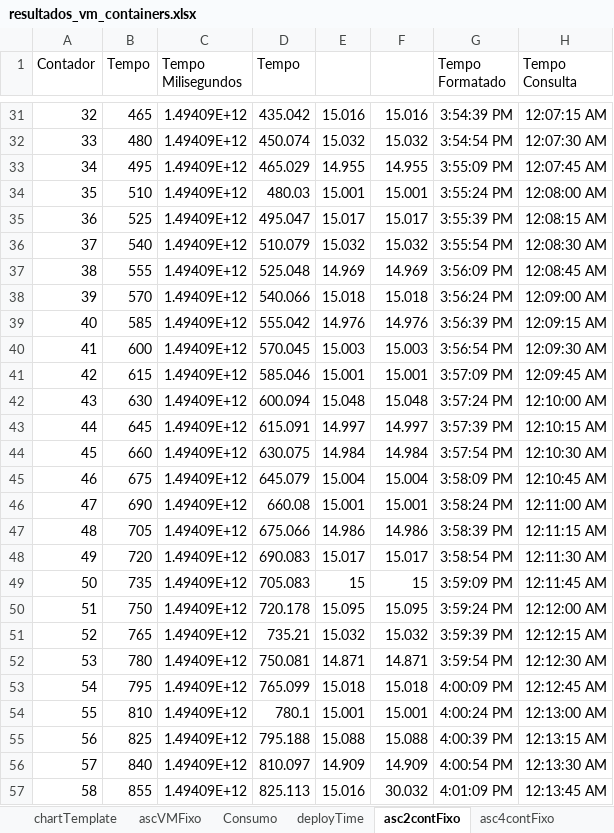
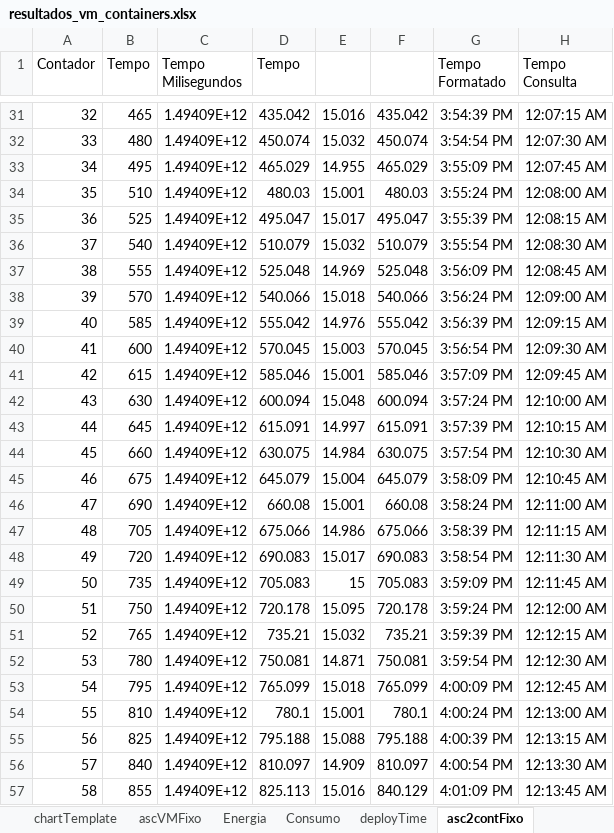
Before and after one commit to dbrauner/logs-onedock, an Excel workbook: resultados_vm_containers.xlsx, sheet asc2contFixo, drawn as a sheet; only a part is shown, gaps mark what is left out; values as stored, in another font and other column widths than the file's, no borders; charts and pictures not drawn; the diff covers the shown part only; the diff names each change by its address in the sheet, - before the commit and + after, or states it on an @@ line.

```diff
--- a/resultados_vm_containers.xlsx (sheet asc2contFixo)
+++ b/resultados_vm_containers.xlsx (sheet asc2contFixo)
+sheet tab: Energia
-F31: 15.016
+F31: 435.042
-F32: 15.032
+F32: 450.074
-F33: 14.955
+F33: 465.029
-F34: 15.001
+F34: 480.03
-F35: 15.017
+F35: 495.047
-F36: 15.032
+F36: 510.079
-F37: 14.969
+F37: 525.048
-F38: 15.018
+F38: 540.066
-F39: 14.976
+F39: 555.042
-F40: 15.003
+F40: 570.045
-F41: 15.001
+F41: 585.046
-F42: 15.048
+F42: 600.094
-F43: 14.997
+F43: 615.091
-F44: 14.984
+F44: 630.075
-F45: 15.004
+F45: 645.079
-F46: 15.001
+F46: 660.08
-F47: 14.986
+F47: 675.066
-F48: 15.017
+F48: 690.083
-F49: 15
+F49: 705.083
-F50: 15.095
+F50: 720.178
-F51: 15.032
+F51: 735.21
-F52: 14.871
+F52: 750.081
-F53: 15.018
+F53: 765.099
-F54: 15.001
+F54: 780.1
-F55: 15.088
+F55: 795.188
-F56: 14.909
+F56: 810.097
-F57: 30.032
+F57: 840.129
```
Also changed, not shown: 79 edited cells elsewhere in this sheet, sheet chartTemplate, sheet des2contFixo, sheet asc4contFixo, sheet des2contFlex, sheet des8contFlex, sheet des4contFixo, 9 more sheets, other sheet tabs, formulas that keep their value, charts or pictures.
